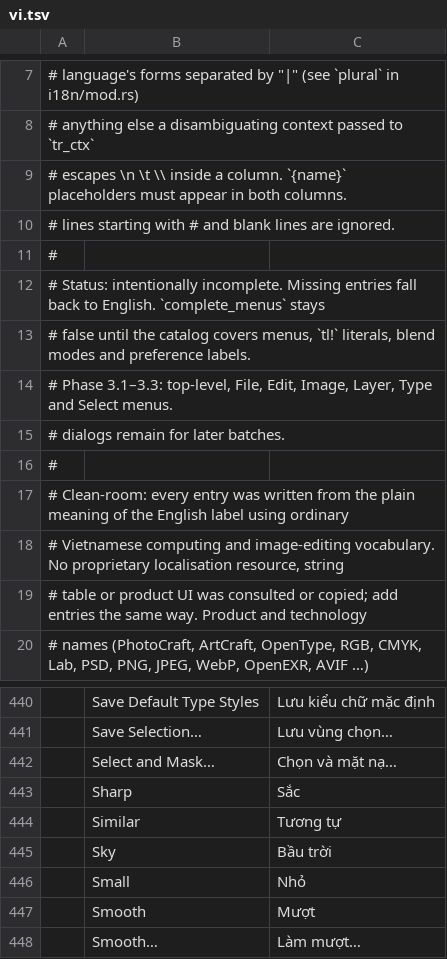
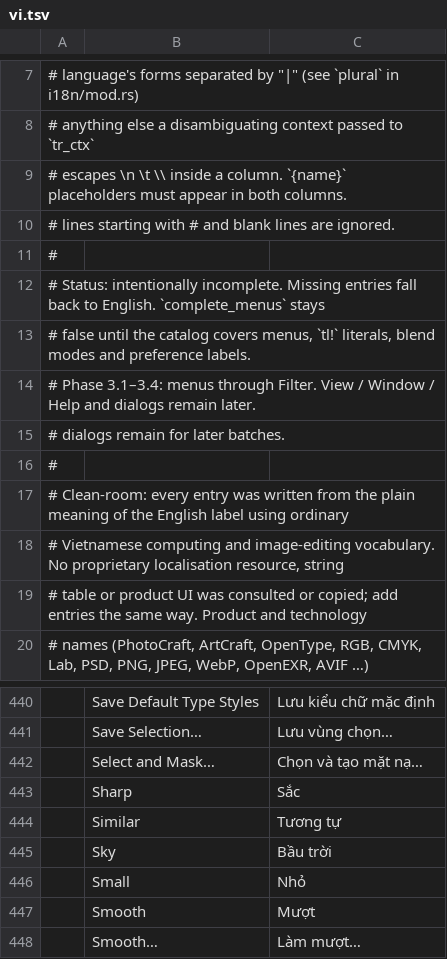
Before and after one commit to duydev/photocraft, a TSV file: crates/ui-egui/src/i18n/vi.tsv, drawn as a sheet; only a part is shown, gaps mark what is left out; the diff covers the shown part only.

```diff
--- a/crates/ui-egui/src/i18n/vi.tsv
+++ b/crates/ui-egui/src/i18n/vi.tsv
@@ -13,3 +13,3 @@
 # false until the catalog covers menus, `tl!` literals, blend modes and preference labels.
-# Phase 3.1–3.3: top-level, File, Edit, Image, Layer, Type and Select menus.
+# Phase 3.1–3.4: menus through Filter. View / Window / Help and dialogs remain later.
 # dialogs remain for later batches.
@@ -441,3 +441,3 @@
 	Save Selection…	Lưu vùng chọn…
-	Select and Mask…	Chọn và mặt nạ…
+	Select and Mask…	Chọn và tạo mặt nạ…
 	Sharp	Sắc
```
Also changed, not shown: 83 added rows elsewhere in this file.
